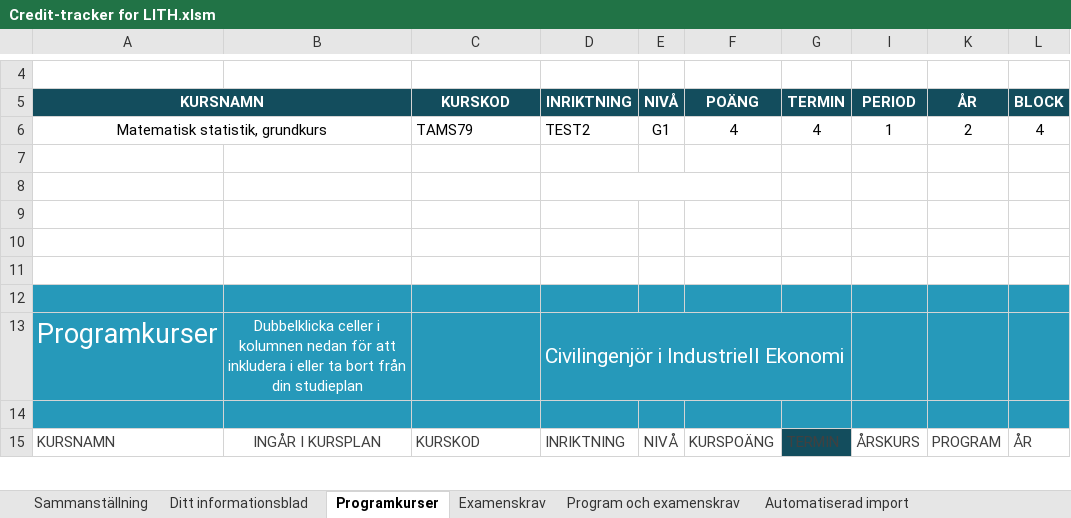
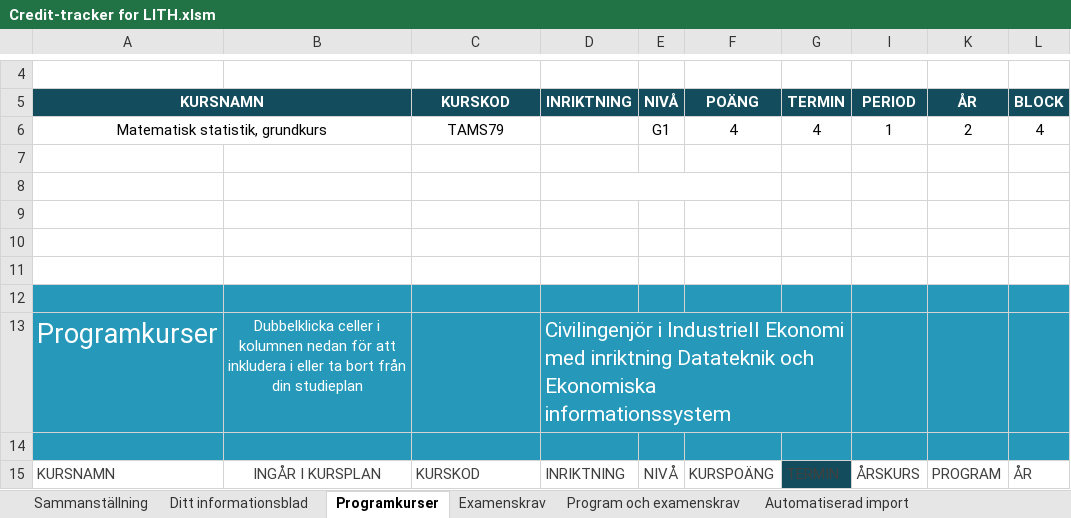
Before and after one commit to TobiasGenborg/Credit-tracker, an Excel workbook: Credit-tracker for LITH.xlsm, sheet Programkurser, drawn as a sheet; only a part is shown, gaps mark what is left out; values as stored, in another font and other column widths than the file's, no borders; charts and pictures and table styles not drawn; the diff names each change by its address in the sheet, - before the commit and + after, or states it on an @@ line.

```diff
--- a/Credit-tracker for LITH.xlsm (sheet Programkurser)
+++ b/Credit-tracker for LITH.xlsm (sheet Programkurser)
-C6 alignment: left
+C6 alignment: center
-D6: TEST2
+D6: (empty)
-D13: …Industriell Ekonomi
+D13: …Industriell Ekonomi med inriktning Datateknik och Ekonomiska informationssystem
```
Also changed, not shown: sheet Ditt informationsblad, sheet Sammanställning, sheet Examenskrav, sheet Automatiserad import, formulas that keep their value, charts or pictures.
